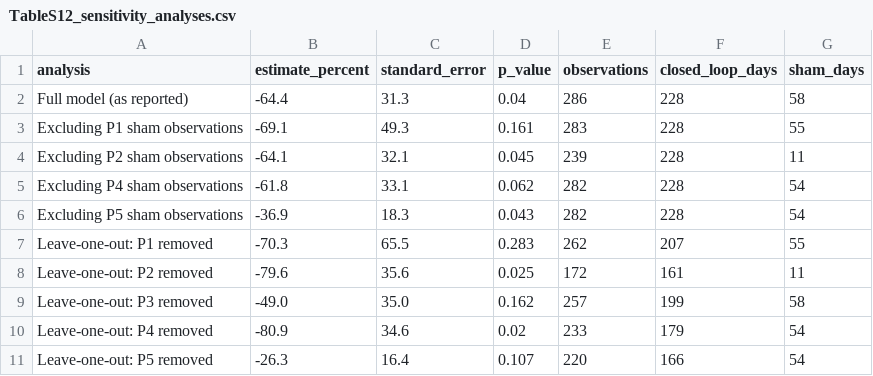
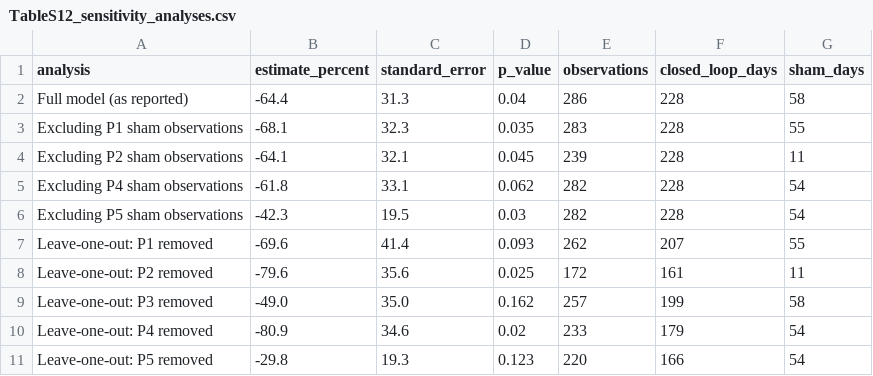
Before and after one commit to shirvalkarlab/Personalized_CLDBS_chronic_pain, a CSV file: figures/TableS12_sensitivity_analyses.csv, drawn as a sheet.

```diff
--- a/figures/TableS12_sensitivity_analyses.csv
+++ b/figures/TableS12_sensitivity_analyses.csv
@@ -2,7 +2,7 @@ analysis,estimate_percent,standard_error,p_value,observations,closed_loop_days,s
 Full model (as reported),-64.4,31.3,0.04,286,228,58
-Excluding P1 sham observations,-69.1,49.3,0.161,283,228,55
+Excluding P1 sham observations,-68.1,32.3,0.035,283,228,55
 Excluding P2 sham observations,-64.1,32.1,0.045,239,228,11
 Excluding P4 sham observations,-61.8,33.1,0.062,282,228,54
-Excluding P5 sham observations,-36.9,18.3,0.043,282,228,54
-Leave-one-out: P1 removed,-70.3,65.5,0.283,262,207,55
+Excluding P5 sham observations,-42.3,19.5,0.03,282,228,54
+Leave-one-out: P1 removed,-69.6,41.4,0.093,262,207,55
 Leave-one-out: P2 removed,-79.6,35.6,0.025,172,161,11
@@ -10,2 +10,2 @@ Leave-one-out: P3 removed,-49.0,35.0,0.162,257,199,58
 Leave-one-out: P4 removed,-80.9,34.6,0.02,233,179,54
-Leave-one-out: P5 removed,-26.3,16.4,0.107,220,166,54
+Leave-one-out: P5 removed,-29.8,19.3,0.123,220,166,54
```
Also changed, not shown: 2 other files.
